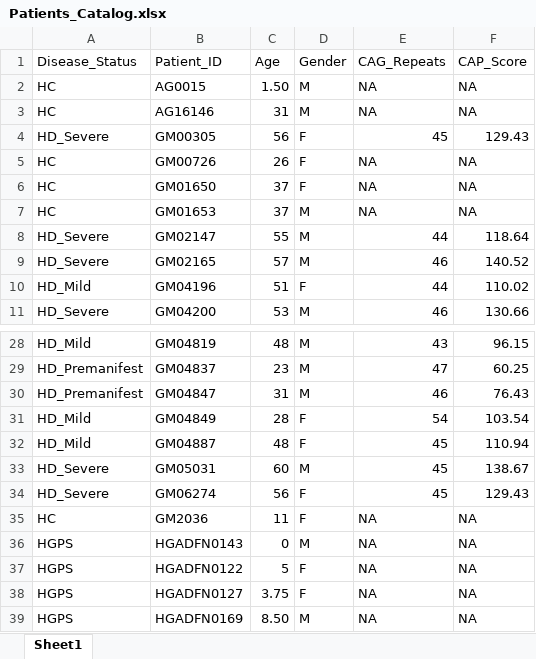
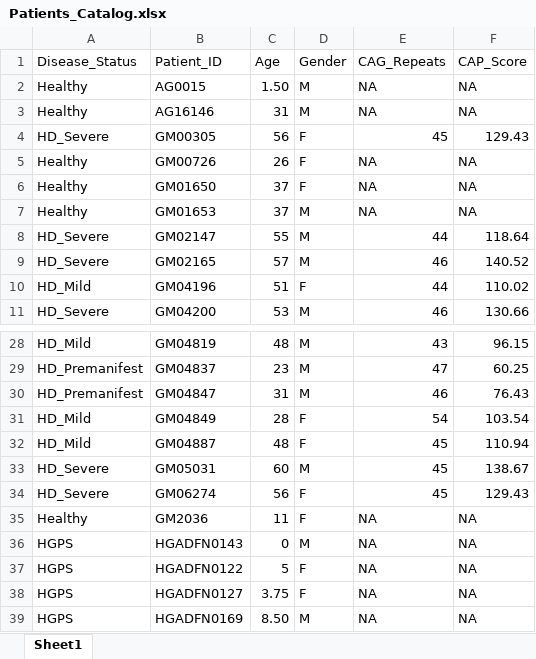
Before and after one commit to drormeir/Huntington, an Excel workbook: python/resources/Patients_Catalog.xlsx, sheet Sheet1, drawn as a sheet; only a part is shown, gaps mark what is left out; values as stored, in another font and other column widths than the file's, no borders; the diff covers the shown part only; the diff names each change by its address in the sheet, - before the commit and + after, or states it on an @@ line.

Commit message:
change status "HC" to "Healthy"

```diff
--- a/python/resources/Patients_Catalog.xlsx (sheet Sheet1)
+++ b/python/resources/Patients_Catalog.xlsx (sheet Sheet1)
-A2:A3 (Disease_Status): HC
+A2:A3 (Disease_Status): Healthy
-A5:A7 (Disease_Status): HC
+A5:A7 (Disease_Status): Healthy
-A35 (Disease_Status): HC
+A35 (Disease_Status): Healthy
```
Also changed, not shown: 27 edited cells elsewhere in this sheet, 2 other files.
